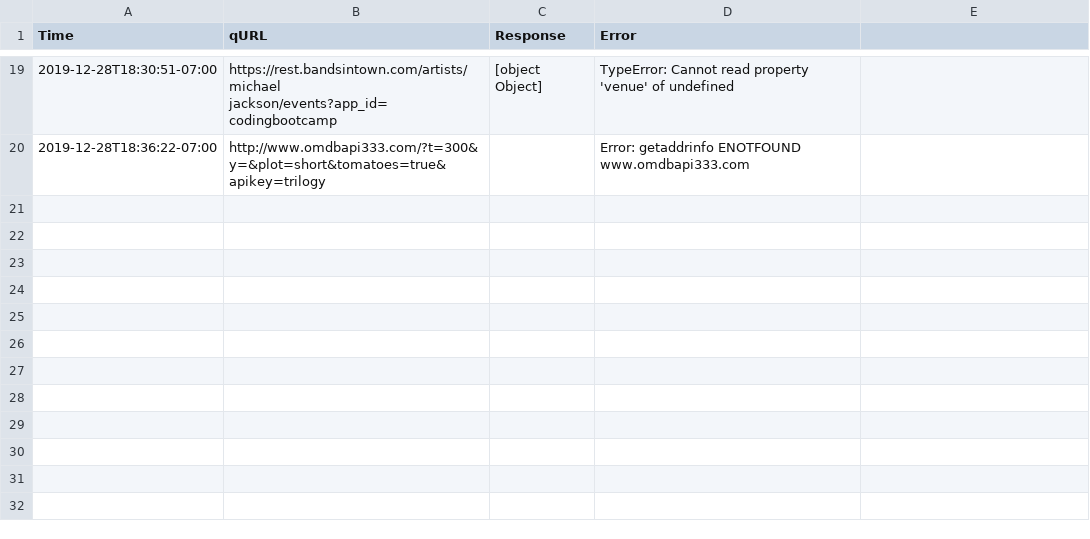
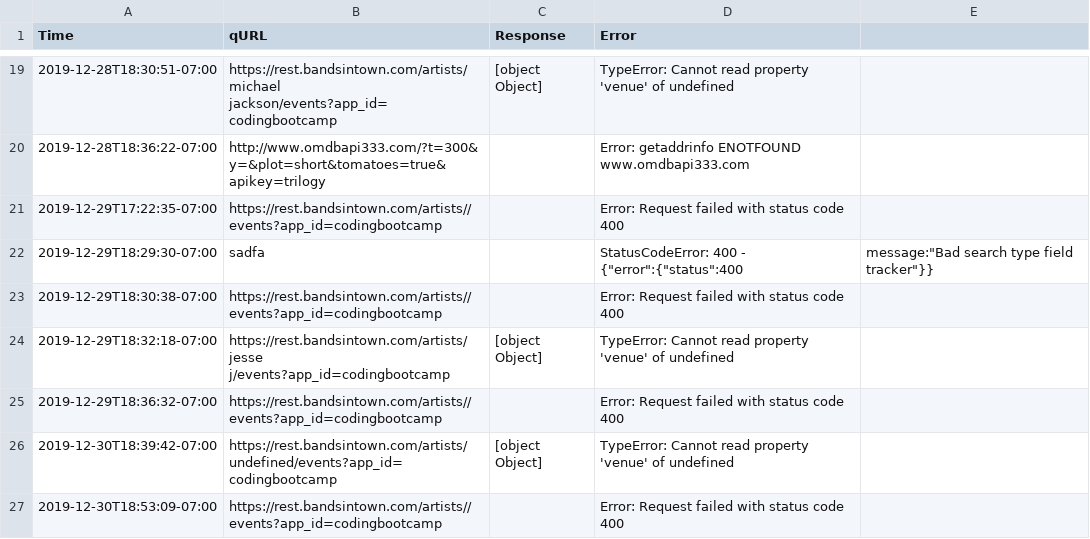
Before and after one commit to lewis00001/liri-node-app, a CSV file: serverLog.csv, drawn as a sheet; only a part is shown, gaps mark what is left out; the diff names each change by its address in the sheet, - before the commit and + after, or states it on an @@ line.

```diff
--- a/serverLog.csv
+++ b/serverLog.csv
+row 21: 2019-12-29T17:22:35-07:00 | https://rest.bandsintown.com/artists//events?app_id=codingbootcamp |  | Error: Request failed with status code 400
+row 22: 2019-12-29T18:29:30-07:00 | sadfa |  | StatusCodeError: 400 - {"error":{"status":400 | message:"Bad search type field tracker"}}
+row 23: 2019-12-29T18:30:38-07:00 | https://rest.bandsintown.com/artists//events?app_id=codingbootcamp |  | Error: Request failed with status code 400
+row 24: 2019-12-29T18:32:18-07:00 | https://rest.bandsintown.com/artists/jesse j/events?app_id=codingbootcamp | [object Object] | TypeError: Cannot read property 'venue' of undefined
+row 25: 2019-12-29T18:36:32-07:00 | https://rest.bandsintown.com/artists//events?app_id=codingbootcamp |  | Error: Request failed with status code 400
+row 26: 2019-12-30T18:39:42-07:00 | https://rest.bandsintown.com/artists/undefined/events?app_id=codingbootcamp | [object Object] | TypeError: Cannot read property 'venue' of undefined
+row 27: 2019-12-30T18:53:09-07:00 | https://rest.bandsintown.com/artists//events?app_id=codingbootcamp |  | Error: Request failed with status code 400
```
Also changed, not shown: 6 other files.
